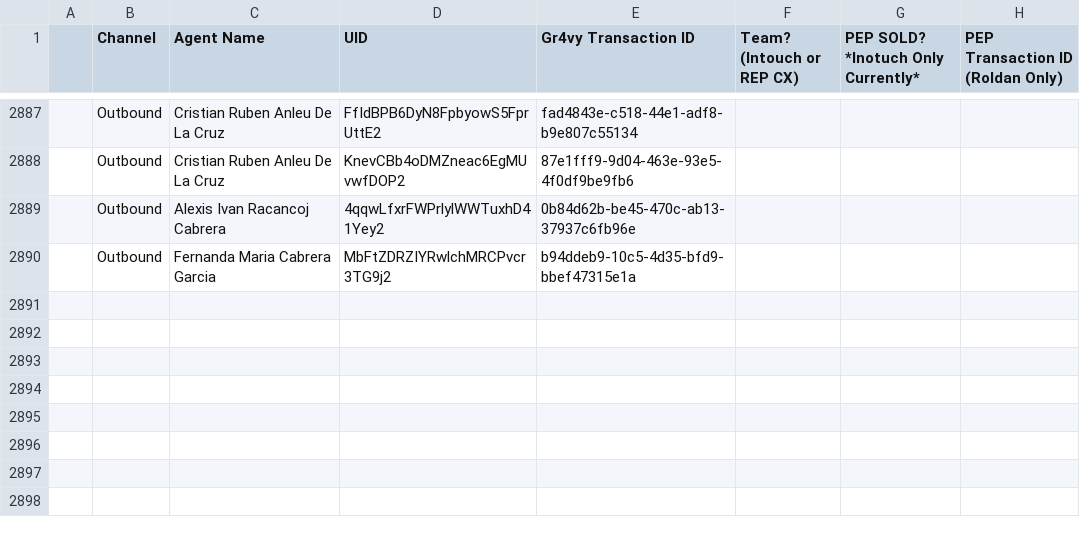
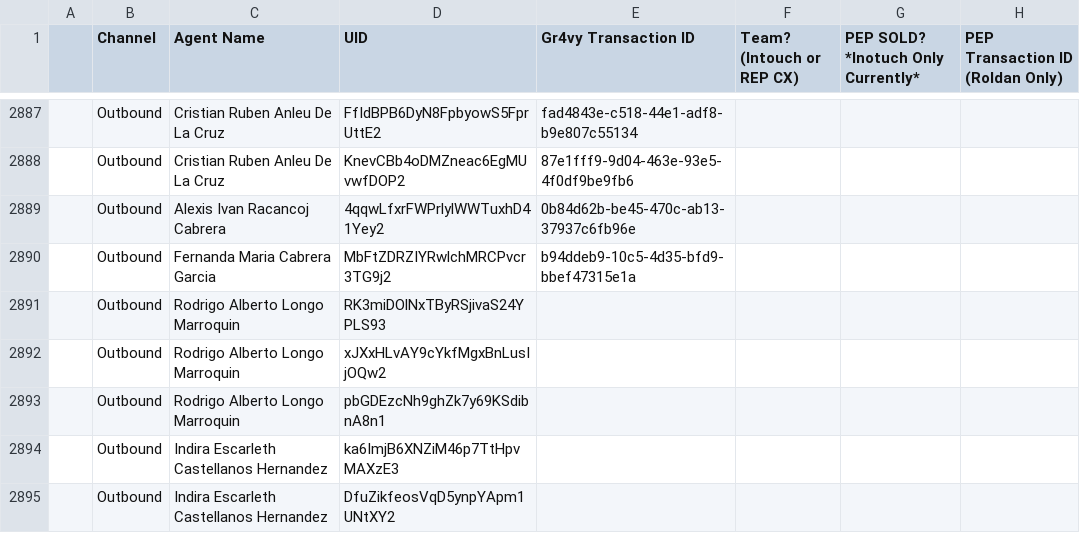
Before and after one commit to joshuawagner-create/leaderboard-data, a CSV file: data.csv, drawn as a sheet; only a part is shown, gaps mark what is left out; the diff names each change by its address in the sheet, - before the commit and + after, or states it on an @@ line.

Commit message:
Update leaderboard data 2026-11-24T20:04:54.674Z

```diff
--- a/data.csv
+++ b/data.csv
+row 2891:  | Outbound | Rodrigo Alberto Longo Marroquin | RK3miDOlNxTByRSjivaS24YPLS93
+row 2892:  | Outbound | Rodrigo Alberto Longo Marroquin | xJXxHLvAY9cYkfMgxBnLusIjOQw2
+row 2893:  | Outbound | Rodrigo Alberto Longo Marroquin | pbGDEzcNh9ghZk7y69KSdibnA8n1
+row 2894:  | Outbound | Indira Escarleth Castellanos Hernandez | ka6ImjB6XNZiM46p7TtHpvMAXzE3
+row 2895:  | Outbound | Indira Escarleth Castellanos Hernandez | DfuZikfeosVqD5ynpYApm1UNtXY2
```
